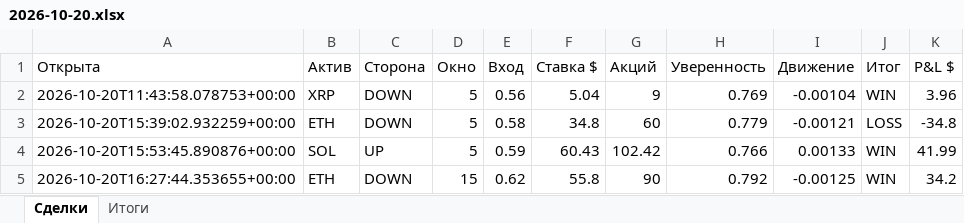
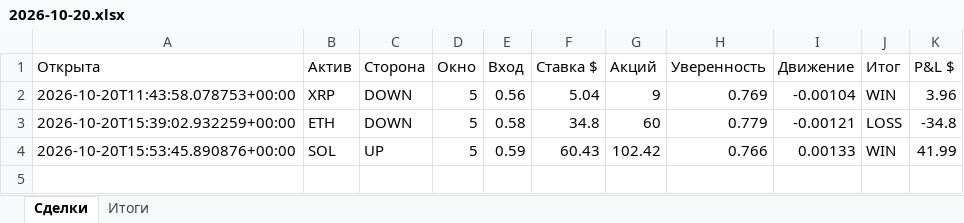
Before and after one commit to n85t594ht5-creator/polybot, an Excel workbook: reports/2026-10-20.xlsx, sheet Сделки, drawn as a sheet; values as stored, in another font and other column widths than the file's, no borders; the diff names each change by its address in the sheet, - before the commit and + after, or states it on an @@ line.

```diff
--- a/reports/2026-10-20.xlsx (sheet Сделки)
+++ b/reports/2026-10-20.xlsx (sheet Сделки)
-row 5: 2026-10-20T16:27:44.353655+00:00 | ETH | DOWN | 15 | 0.62 | 55.8 | 90 | 0.792 | -0.00125 | WIN | 34.2
```
Also changed, not shown: sheet Итоги, reports/2026-10-19.xlsx, 4 other files.
